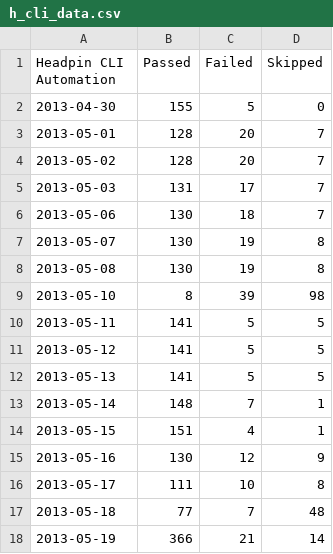
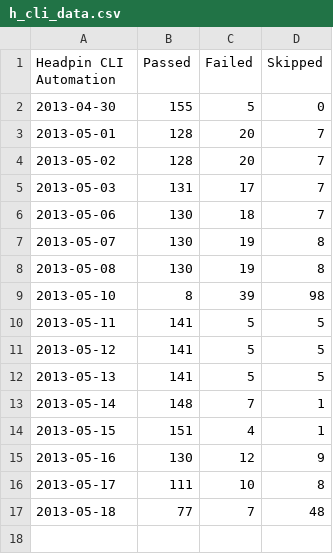
Before and after one commit to omaciel/finch, a CSV file: h_cli_data.csv, drawn as a sheet; the diff names each change by its address in the sheet, - before the commit and + after, or states it on an @@ line.

```diff
--- a/h_cli_data.csv
+++ b/h_cli_data.csv
-row 18: 2013-05-19 | 366 | 21 | 14
```
Also changed, not shown: h_gui_data.csv.
